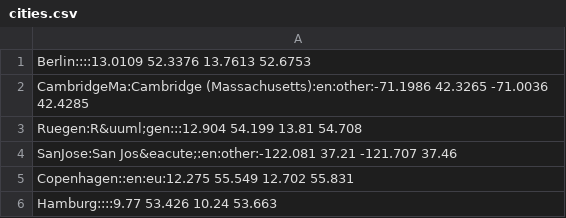
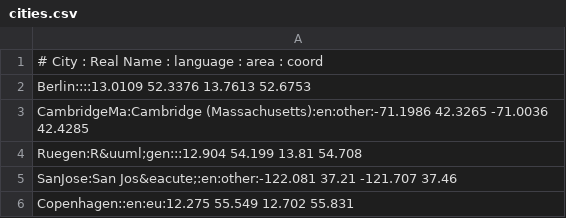
Before and after one commit to wosch/bbbike-macos, a CSV file: misc/cities.csv, drawn as a sheet; only a part is shown; the shorter side is filled out with more unchanged rows.

Commit message:
documnetation

```diff
--- a/misc/cities.csv
+++ b/misc/cities.csv
@@ -1 +1,2 @@
+# City : Real Name : language : area : coord
 Berlin::::13.0109 52.3376 13.7613 52.6753
```
